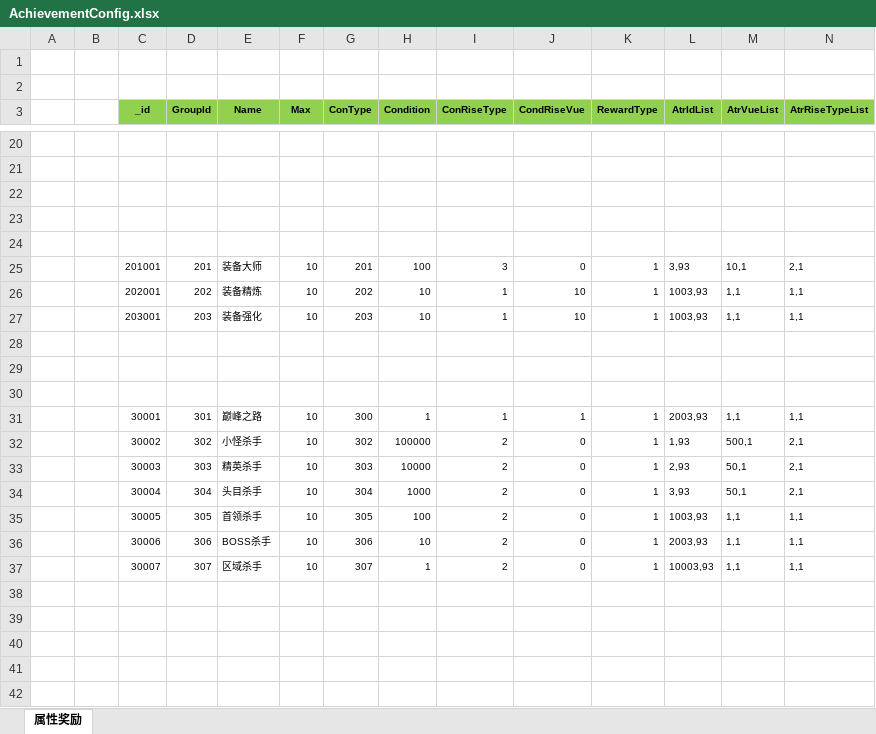
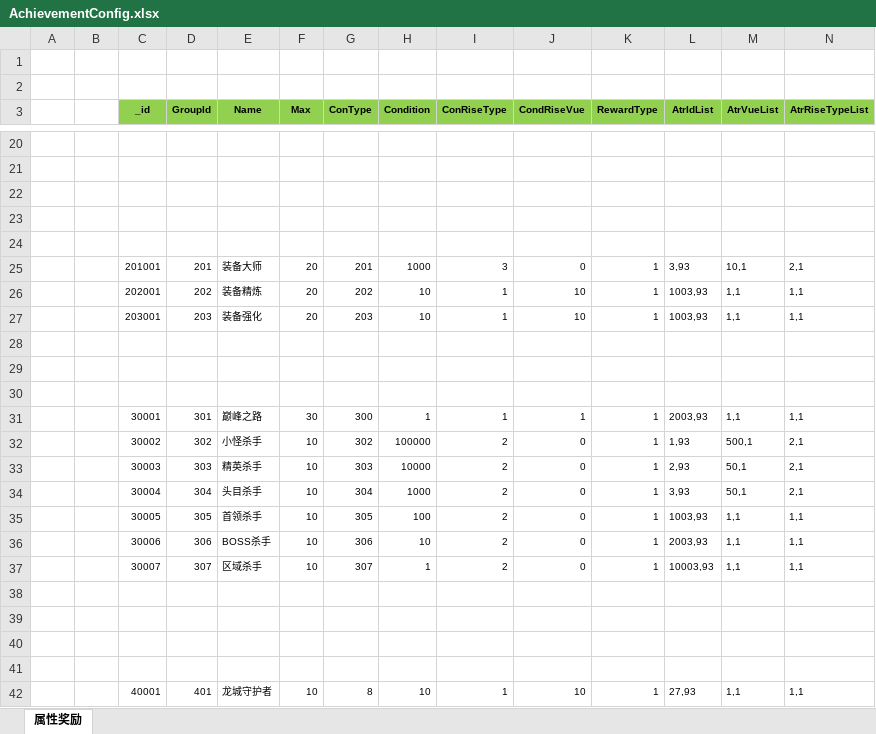
Before and after one commit to wokanjianyang/legend2, an Excel workbook: Excel/AchievementConfig.xlsx, sheet 属性奖励, drawn as a sheet; only a part is shown, gaps mark what is left out; values as stored, in another font and other column widths than the file's, no borders; rows hold the shown columns only; the diff names each change by its address in the sheet, - before the commit and + after, or states it on an @@ line.

```diff
--- a/Excel/AchievementConfig.xlsx (sheet 属性奖励)
+++ b/Excel/AchievementConfig.xlsx (sheet 属性奖励)
-F25:F27 (Max): 10
+F25:F27 (Max): 20
-H25 (Condition): 100
+H25 (Condition): 1000
-F31 (Max): 10
+F31 (Max): 30
+row 38: (empty)
+row 39: (empty)
+row 40: (empty)
+row 41: (empty)
+row 42:  |  | 40001 | 401 | 龙城守护者 | 10 | 8 | 10 | 1 | 10 | 1 | 27,93 | 1,1 | 1,1
```
Also changed, not shown: Excel/AchievementGroupConfig.xlsx, Excel/CardConfig.xlsx, 9 other files.
